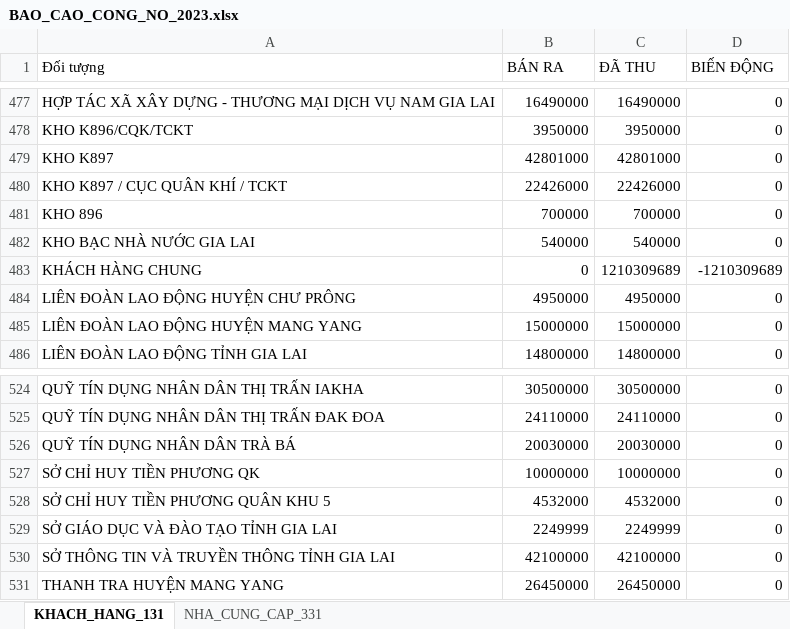
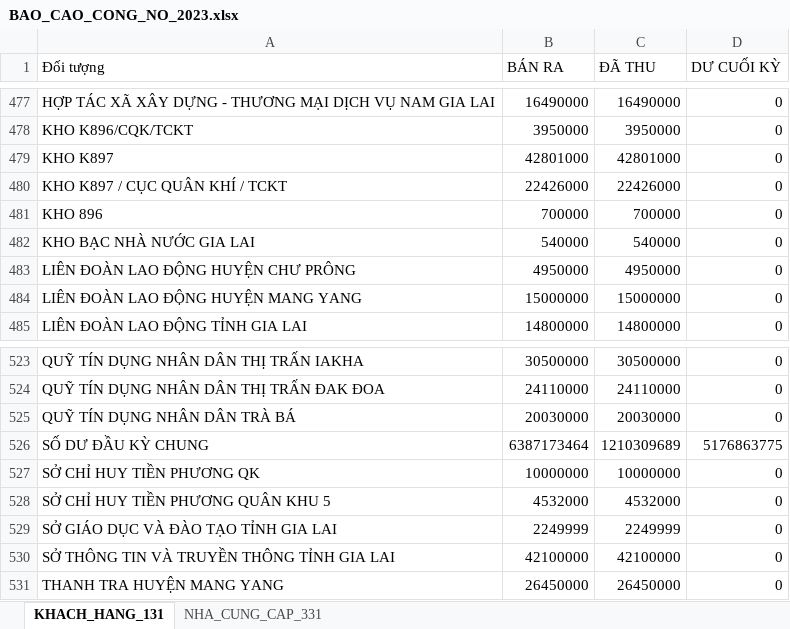
Before and after one commit to KataChannel/ragketoan, an Excel workbook: docs/huyvu/sosach/nam2023/BAO_CAO_CONG_NO_2023.xlsx, sheet KHACH_HANG_131, drawn as a sheet; only a part is shown, gaps mark what is left out; values as stored, in another font and other column widths than the file's, no borders; removed rows and columns are numbered as before the commit, all else as after; the diff names each change by its address in the sheet, - before the commit and + after, or states it on an @@ line.

```diff
--- a/docs/huyvu/sosach/nam2023/BAO_CAO_CONG_NO_2023.xlsx (sheet KHACH_HANG_131)
+++ b/docs/huyvu/sosach/nam2023/BAO_CAO_CONG_NO_2023.xlsx (sheet KHACH_HANG_131)
-D1: BIẾN ĐỘNG
+D1: DƯ CUỐI KỲ
-row 483: KHÁCH HÀNG CHUNG | 0 | 1210309689 | -1210309689
+row 526: SỐ DƯ ĐẦU KỲ CHUNG | 6387173464 | 1210309689 | 5176863775
```
Also changed, not shown: sheet NHA_CUNG_CAP_331, docs/huyvu/XNT_HuyVu_2024.xlsx, docs/huyvu/sosach/nam2023/NKC_HUYVU_2023_FINAL.xlsx, 16 other files.
